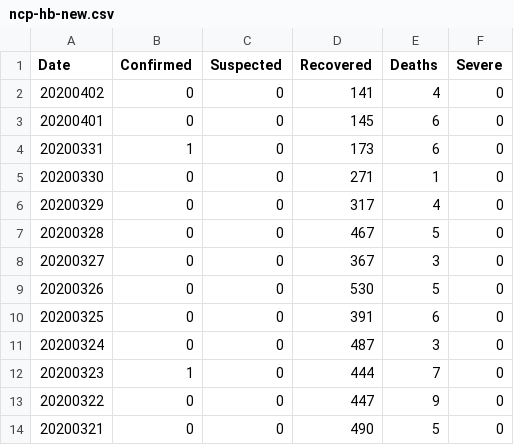
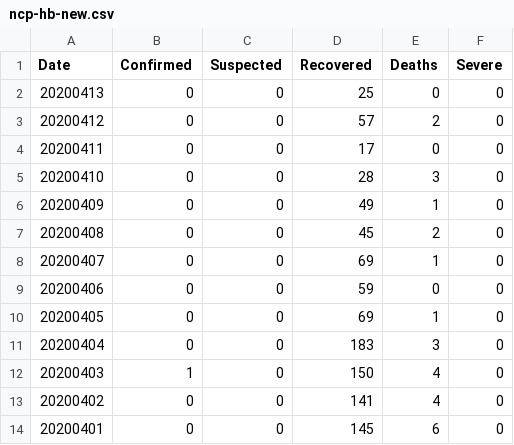
Before and after one commit to comcat/DA, a CSV file: data/ncp-hb-new.csv, drawn as a sheet; only a part is shown; the shorter side is filled out with more unchanged rows; the diff names each change by its address in the sheet, - before the commit and + after, or states it on an @@ line.

Commit message:
update ncp-hb-new.csv

```diff
--- a/data/ncp-hb-new.csv
+++ b/data/ncp-hb-new.csv
+row 2: 20200413 | 0 | 0 | 25 | 0 | 0
+row 3: 20200412 | 0 | 0 | 57 | 2 | 0
+row 4: 20200411 | 0 | 0 | 17 | 0 | 0
+row 5: 20200410 | 0 | 0 | 28 | 3 | 0
+row 6: 20200409 | 0 | 0 | 49 | 1 | 0
+row 7: 20200408 | 0 | 0 | 45 | 2 | 0
+row 8: 20200407 | 0 | 0 | 69 | 1 | 0
+row 9: 20200406 | 0 | 0 | 59 | 0 | 0
+row 10: 20200405 | 0 | 0 | 69 | 1 | 0
+row 11: 20200404 | 0 | 0 | 183 | 3 | 0
+row 12: 20200403 | 1 | 0 | 150 | 4 | 0
```
